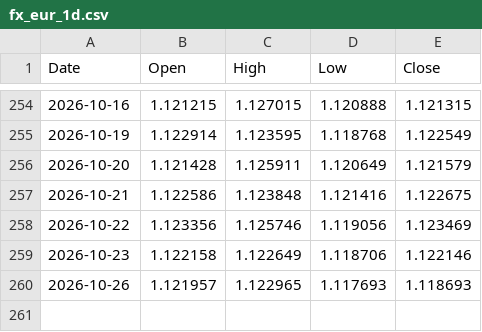
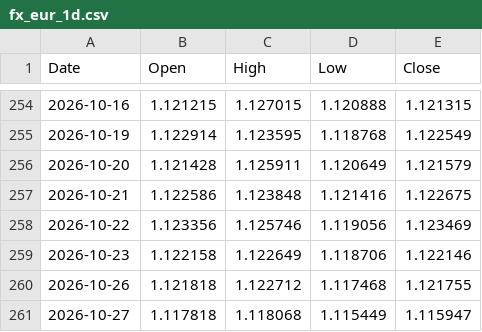
Before and after one commit to Kubula-xu/claude-finance-data, a CSV file: data/softy/fx_eur_1d.csv, drawn as a sheet; only a part is shown, gaps mark what is left out.

```diff
--- a/data/softy/fx_eur_1d.csv
+++ b/data/softy/fx_eur_1d.csv
@@ -259,2 +259,3 @@ Date,Open,High,Low,Close
 2026-10-23,1.122158,1.122649,1.118706,1.122146
-2026-10-26,1.121957,1.122965,1.117693,1.118693
+2026-10-26,1.121818,1.122712,1.117468,1.121755
+2026-10-27,1.117818,1.118068,1.115449,1.115947
```
Also changed, not shown: data/softy/fx_brl_1d.csv, data/softy/fx_gbp_1d.csv, 5 other files.
